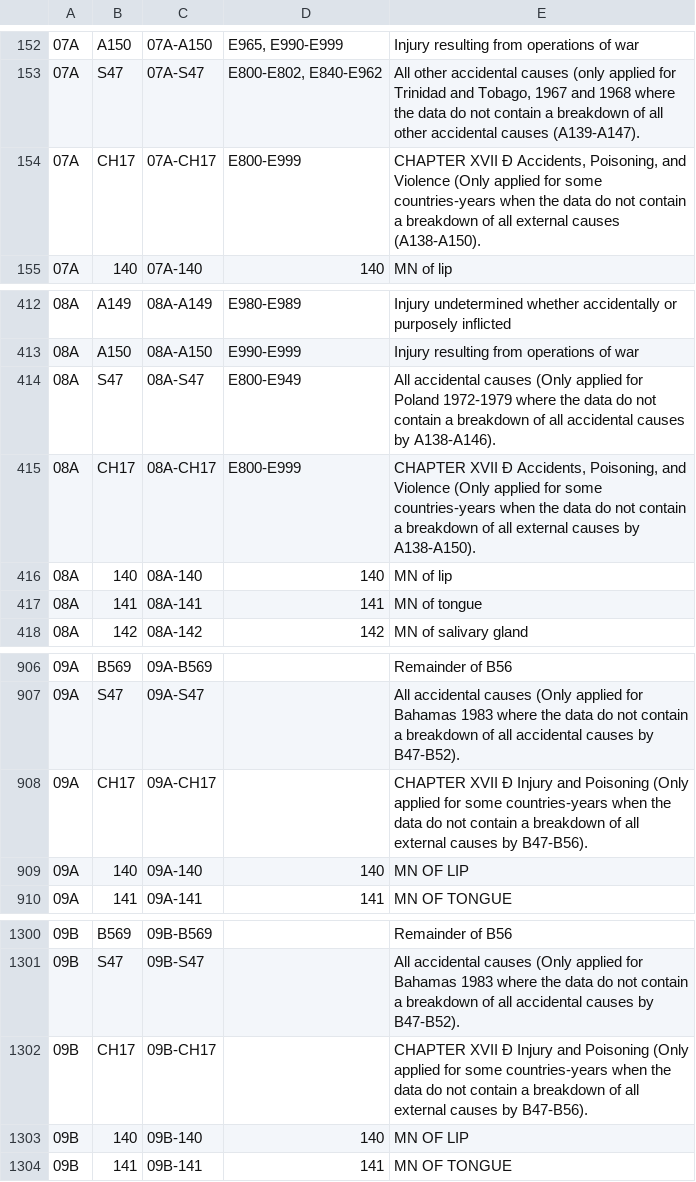
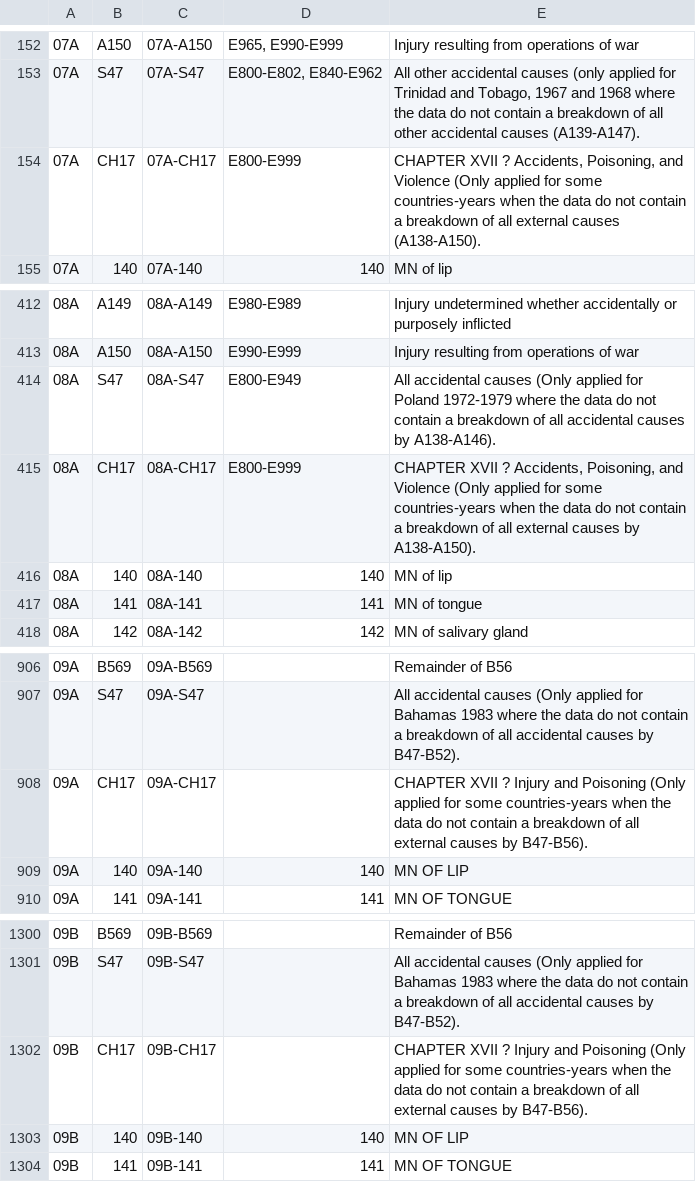
Before and after one commit to SMesser/climate_mortality, a CSV file: supplemental_data/WHOCauseCodes.csv, drawn as a sheet; only a part is shown, gaps mark what is left out; the diff names each change by its address in the sheet, - before the commit and + after, or states it on an @@ line.

Commit message:
Debug processing of WHO mortality data.

```diff
--- a/supplemental_data/WHOCauseCodes.csv
+++ b/supplemental_data/WHOCauseCodes.csv
-E154: CHAPTER XVII Ð Accidents, Poisoning,…
+E154: CHAPTER XVII ? Accidents, Poisoning,…
-E415: CHAPTER XVII Ð Accidents, Poisoning,…
+E415: CHAPTER XVII ? Accidents, Poisoning,…
-E908: CHAPTER XVII Ð Injury and…
+E908: CHAPTER XVII ? Injury and…
-E1302: CHAPTER XVII Ð Injury and…
+E1302: CHAPTER XVII ? Injury and…
```
Also changed, not shown: 3 other files.
